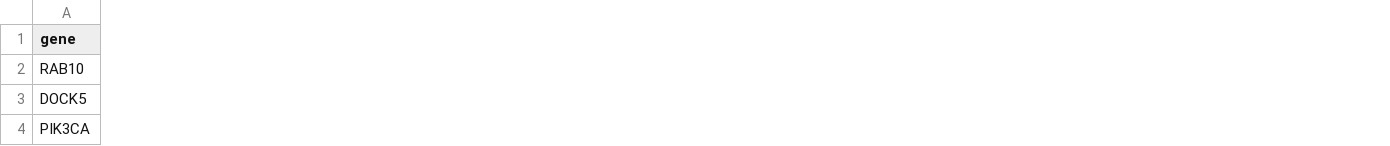
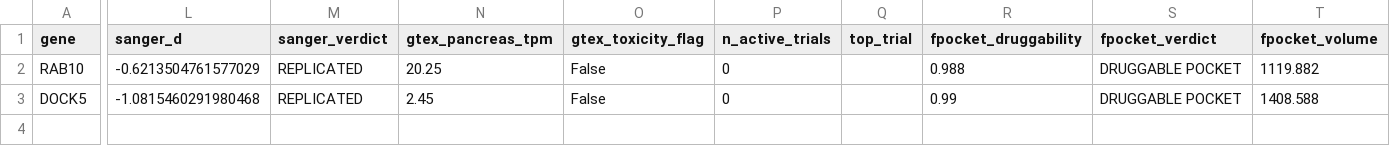
Before and after one commit to Dandanzzi/Biomni, a CSV file: pdac_run/biovalidation.csv, drawn as a sheet; only a part is shown, gaps mark what is left out; removed rows and columns are numbered as before the commit, all else as after; rows hold the shown columns only; the diff covers the shown part only; the diff names each change by its address in the sheet, - before the commit and + after, or states it on an @@ line.

```diff
--- a/pdac_run/biovalidation.csv
+++ b/pdac_run/biovalidation.csv
+column L (sanger_d), rows 2-3: -0.6213504761577029 | -1.0815460291980468
+column M (sanger_verdict), rows 2-3: REPLICATED | REPLICATED
+column N (gtex_pancreas_tpm), rows 2-3: 20.25 | 2.45
+column O (gtex_toxicity_flag), rows 2-3: False | False
+column P (n_active_trials), rows 2-3: 0 | 0
+column Q (top_trial), empty
+column R (fpocket_druggability), rows 2-3: 0.988 | 0.99
+column S (fpocket_verdict), rows 2-3: DRUGGABLE POCKET | DRUGGABLE POCKET
+column T (fpocket_volume), rows 2-3: 1119.882 | 1408.588
-row 4: PIK3CA
```
Also changed, not shown: 2 added columns elsewhere in this file, 11 other files.
